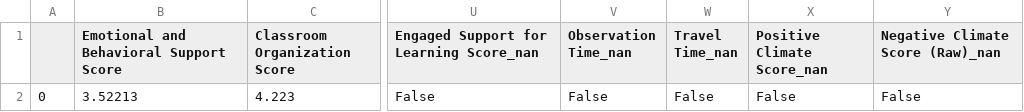
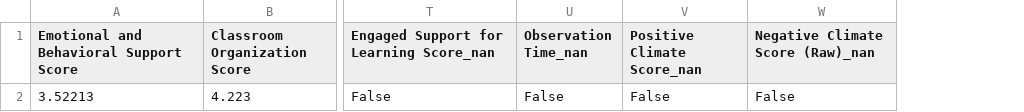
Before and after one commit to wolfers/child-care-score-prediction, a CSV file: app/data/fake_class_X.csv, drawn as a sheet; only a part is shown, gaps mark what is left out; the diff names each change by its address in the sheet, - before the commit and + after, or states it on an @@ line.

```diff
--- a/app/data/fake_class_X.csv
+++ b/app/data/fake_class_X.csv
-column A, row 2: 0
-column W (Travel Time_nan), row 2: False
```
Also changed, not shown: app/data/fake_ers_X.csv, data/fake_class_X.csv, 4 other files.
